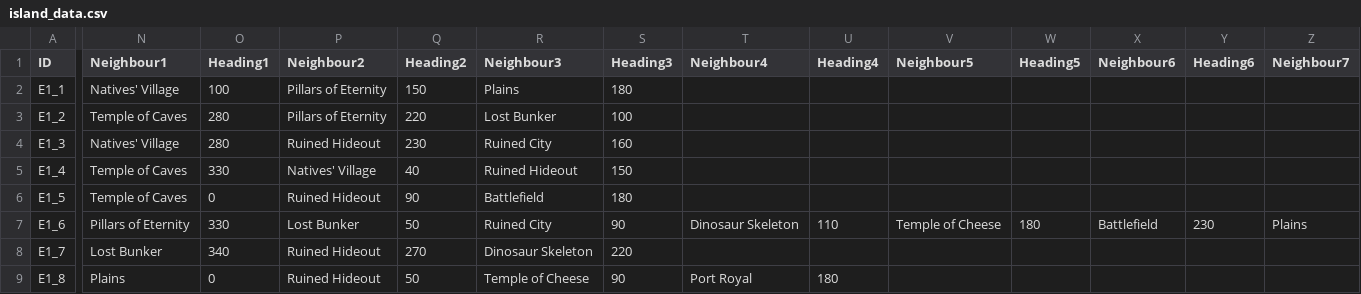
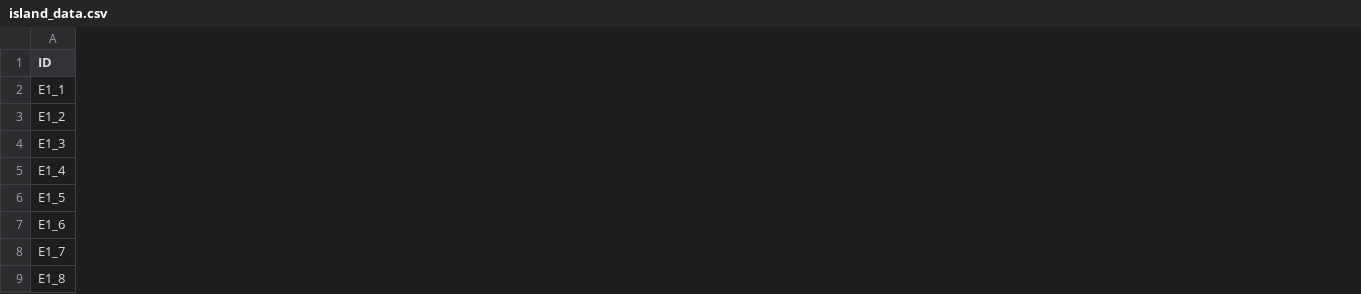
Before and after one commit to Jerodar/WAMap, a CSV file: data/2/island_data.csv, drawn as a sheet; only a part is shown, gaps mark what is left out; the diff covers the shown part only; the diff names each change by its address in the sheet, - before the commit and + after, or states it on an @@ line.

```diff
--- a/data/2/island_data.csv
+++ b/data/2/island_data.csv
-column N (Neighbour1), rows 2-9: Natives' Village | Temple of Caves | Natives' Village | Temple of Caves | Temple of Caves | Pillars of Eternity | Lost Bunker | Plains
-column O (Heading1), rows 2-9: 100 | 280 | 280 | 330 | 0 | 330 | 340 | 0
-column P (Neighbour2), rows 2-9: Pillars of Eternity | Pillars of Eternity | Ruined Hideout | Natives' Village | Ruined Hideout | Lost Bunker | Ruined Hideout | Ruined Hideout
-column Q (Heading2), rows 2-9: 150 | 220 | 230 | 40 | 90 | 50 | 270 | 50
-column R (Neighbour3), rows 2-9: Plains | Lost Bunker | Ruined City | Ruined Hideout | Battlefield | Ruined City | Dinosaur Skeleton | Temple of Cheese
-column S (Heading3), rows 2-9: 180 | 100 | 160 | 150 | 180 | 90 | 220 | 90
-column T (Neighbour4), rows 7-9: Dinosaur Skeleton |  | Port Royal
-column U (Heading4), rows 7-9: 110 |  | 180
-column V (Neighbour5), row 7: Temple of Cheese
-column W (Heading5), row 7: 180
-column X (Neighbour6), row 7: Battlefield
-column Y (Heading6), row 7: 230
-column Z (Neighbour7), row 7: Plains
```
Also changed, not shown: 1 removed column elsewhere in this file, data/1/island_data.csv, data/1/sector_data.csv, 11 other files.
